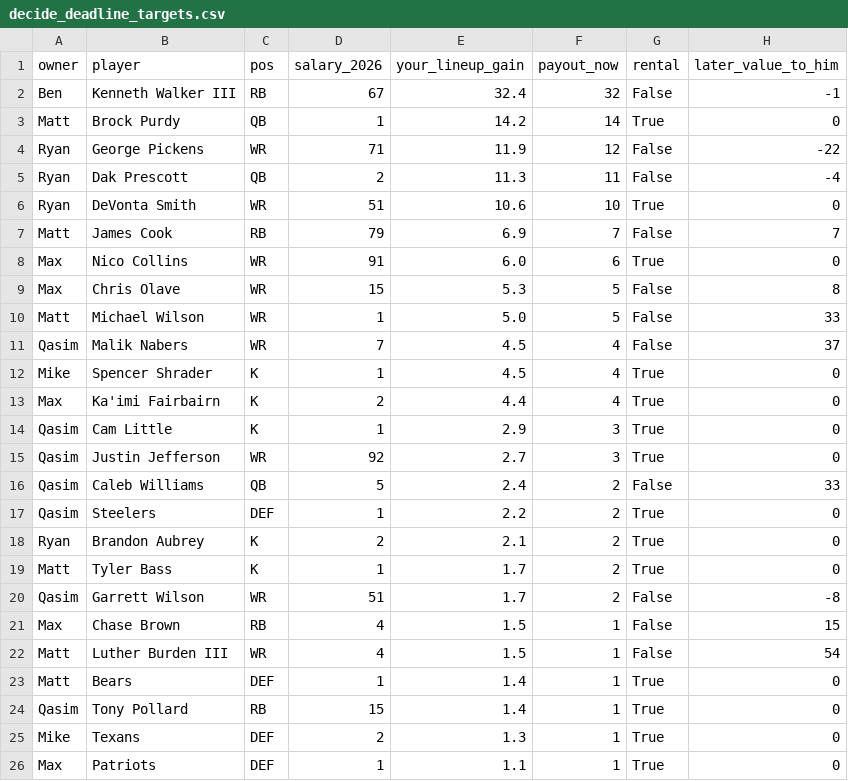
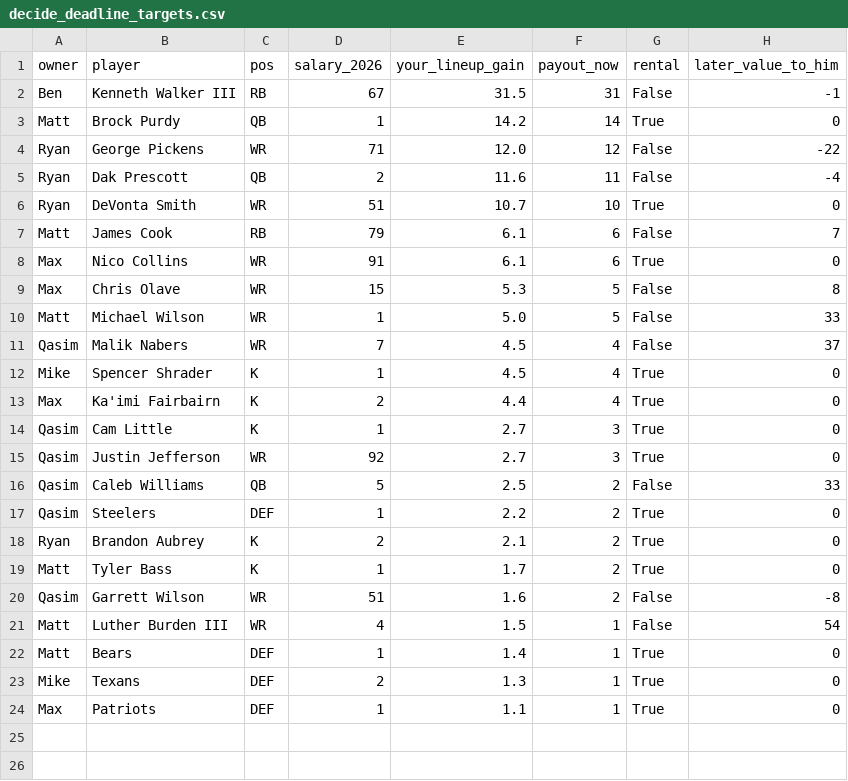
Before and after one commit to jdant19/dynasty-front-office, a CSV file: data/processed/decide_deadline_targets.csv, drawn as a sheet.

```diff
--- a/data/processed/decide_deadline_targets.csv
+++ b/data/processed/decide_deadline_targets.csv
@@ -1,9 +1,9 @@
 owner,player,pos,salary_2026,your_lineup_gain,payout_now,rental,later_value_to_him
-Ben,Kenneth Walker III,RB,67,32.4,32,False,-1
+Ben,Kenneth Walker III,RB,67,31.5,31,False,-1
 Matt,Brock Purdy,QB,1,14.2,14,True,0
-Ryan,George Pickens,WR,71,11.9,12,False,-22
-Ryan,Dak Prescott,QB,2,11.3,11,False,-4
-Ryan,DeVonta Smith,WR,51,10.6,10,True,0
-Matt,James Cook,RB,79,6.9,7,False,7
-Max,Nico Collins,WR,91,6.0,6,True,0
+Ryan,George Pickens,WR,71,12.0,12,False,-22
+Ryan,Dak Prescott,QB,2,11.6,11,False,-4
+Ryan,DeVonta Smith,WR,51,10.7,10,True,0
+Matt,James Cook,RB,79,6.1,6,False,7
+Max,Nico Collins,WR,91,6.1,6,True,0
 Max,Chris Olave,WR,15,5.3,5,False,8
@@ -13,5 +13,5 @@ Mike,Spencer Shrader,K,1,4.5,4,True,0
 Max,Ka'imi Fairbairn,K,2,4.4,4,True,0
-Qasim,Cam Little,K,1,2.9,3,True,0
+Qasim,Cam Little,K,1,2.7,3,True,0
 Qasim,Justin Jefferson,WR,92,2.7,3,True,0
-Qasim,Caleb Williams,QB,5,2.4,2,False,33
+Qasim,Caleb Williams,QB,5,2.5,2,False,33
 Qasim,Steelers,DEF,1,2.2,2,True,0
@@ -19,7 +19,5 @@ Ryan,Brandon Aubrey,K,2,2.1,2,True,0
 Matt,Tyler Bass,K,1,1.7,2,True,0
-Qasim,Garrett Wilson,WR,51,1.7,2,False,-8
-Max,Chase Brown,RB,4,1.5,1,False,15
+Qasim,Garrett Wilson,WR,51,1.6,2,False,-8
 Matt,Luther Burden III,WR,4,1.5,1,False,54
 Matt,Bears,DEF,1,1.4,1,True,0
-Qasim,Tony Pollard,RB,15,1.4,1,True,0
 Mike,Texans,DEF,2,1.3,1,True,0
```
Also changed, not shown: data/journal/recommendations.csv, data/processed/decide_deadline_posture.csv, 24 other files.
